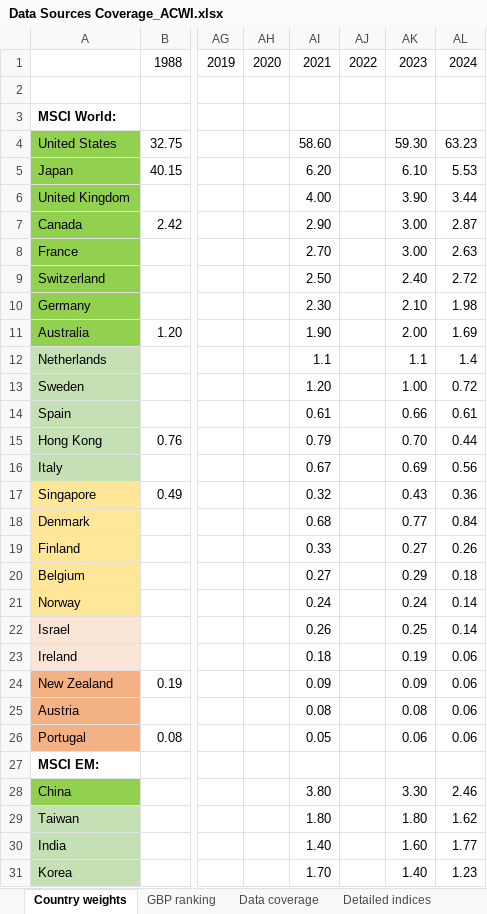
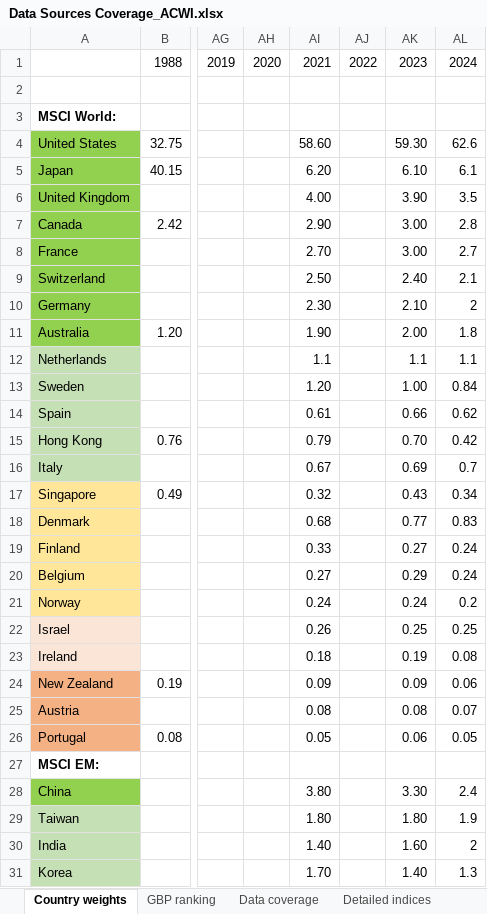
Before and after one commit to lharazin/TFM, an Excel workbook: Data/Data Sources Coverage_ACWI.xlsx, sheet Country weights, drawn as a sheet; only a part is shown, gaps mark what is left out; values as stored, in another font and other column widths than the file's, no borders; the diff covers the shown part only; the diff names each change by its address in the sheet, - before the commit and + after, or states it on an @@ line.

```diff
--- a/Data/Data Sources Coverage_ACWI.xlsx (sheet Country weights)
+++ b/Data/Data Sources Coverage_ACWI.xlsx (sheet Country weights)
-AL4: 63.23
+AL4: 62.6
-AL5: 5.53
+AL5: 6.1
-AL6: 3.44
+AL6: 3.5
-AL7: 2.87
+AL7: 2.8
-AL8: 2.63
+AL8: 2.7
-AL9: 2.72
+AL9: 2.1
-AL10: 1.98
+AL10: 2
-AL11: 1.69
+AL11: 1.8
-AL12: 1.4
+AL12: 1.1
-AL13: 0.72
+AL13: 0.84
-AL14: 0.61
+AL14: 0.62
-AL15: 0.44
+AL15: 0.42
-AL16: 0.56
+AL16: 0.7
-AL17: 0.36
+AL17: 0.34
-AL18: 0.84
+AL18: 0.83
-AL19: 0.26
+AL19: 0.24
-AL20: 0.18
+AL20: 0.24
-AL21: 0.14
+AL21: 0.2
-AL22: 0.14
+AL22: 0.25
-AL23: 0.06
+AL23: 0.08
-AL25: 0.06
+AL25: 0.07
-AL26: 0.06
+AL26: 0.05
-AL28: 2.46
+AL28: 2.4
-AL29: 1.62
+AL29: 1.9
-AL30: 1.77
+AL30: 2
-AL31: 1.23
+AL31: 1.3
```
Also changed, not shown: 28 edited cells elsewhere in this sheet, 1 other file.
